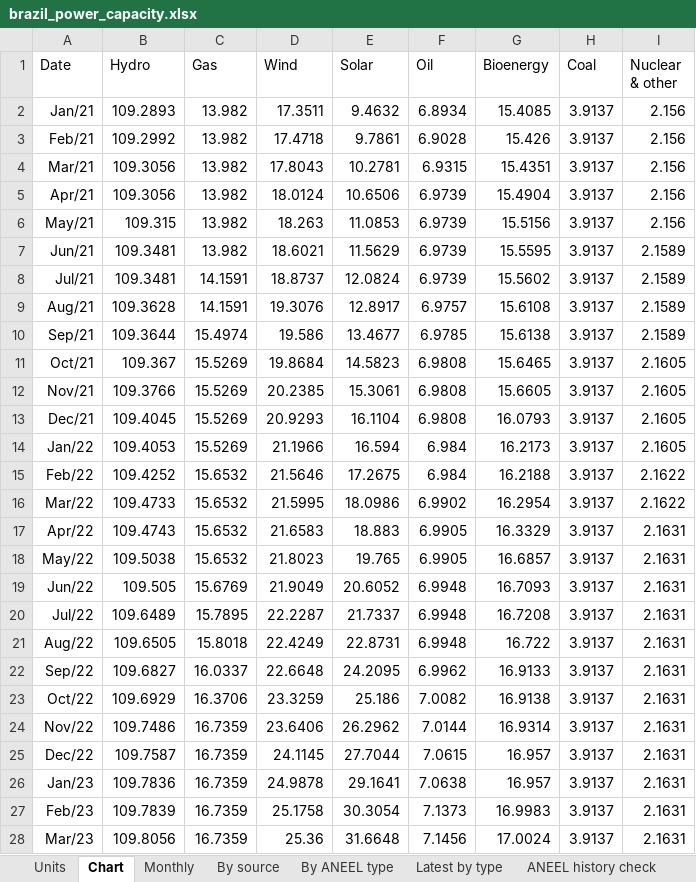
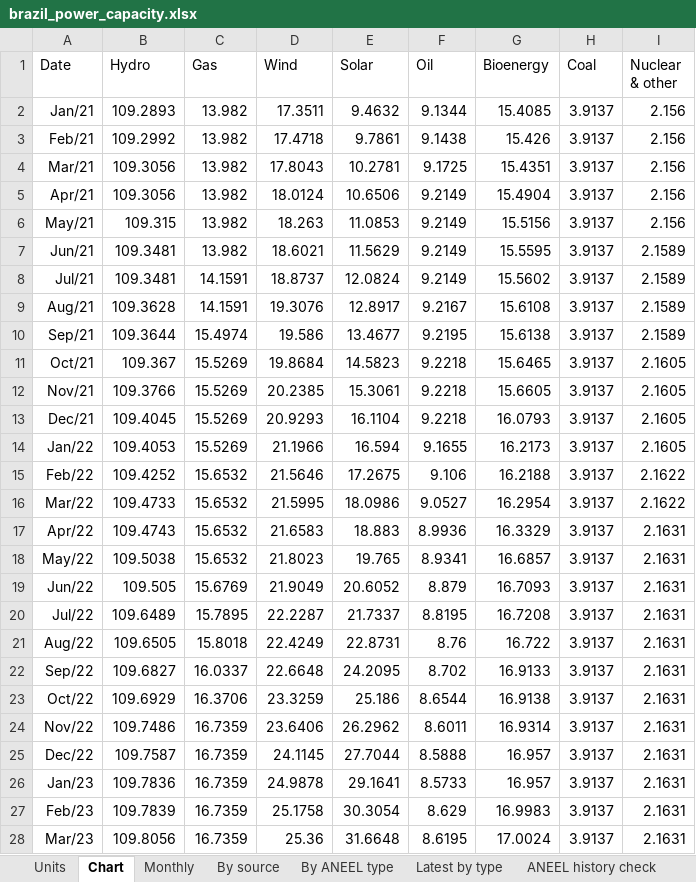
Before and after one commit to thomasdalton9/Energy-public, an Excel workbook: output/Data and Chart Outputs/brazil_power_capacity.xlsx, sheet Chart, drawn as a sheet; only a part is shown; values as stored, in another font and other column widths than the file's, no borders; charts and pictures not drawn; the diff covers the shown part only; the diff names each change by its address in the sheet, - before the commit and + after, or states it on an @@ line.

```diff
--- a/output/Data and Chart Outputs/brazil_power_capacity.xlsx (sheet Chart)
+++ b/output/Data and Chart Outputs/brazil_power_capacity.xlsx (sheet Chart)
-F2 (Oil): 6.8934
+F2 (Oil): 9.1344
-F3 (Oil): 6.9028
+F3 (Oil): 9.1438
-F4 (Oil): 6.9315
+F4 (Oil): 9.1725
-F5:F8 (Oil): 6.9739
+F5:F8 (Oil): 9.2149
-F9 (Oil): 6.9757
+F9 (Oil): 9.2167
-F10 (Oil): 6.9785
+F10 (Oil): 9.2195
-F11:F13 (Oil): 6.9808
+F11:F13 (Oil): 9.2218
-F14 (Oil): 6.984
+F14 (Oil): 9.1655
-F15 (Oil): 6.984
+F15 (Oil): 9.106
-F16 (Oil): 6.9902
+F16 (Oil): 9.0527
-F17 (Oil): 6.9905
+F17 (Oil): 8.9936
-F18 (Oil): 6.9905
+F18 (Oil): 8.9341
-F19 (Oil): 6.9948
+F19 (Oil): 8.879
-F20 (Oil): 6.9948
+F20 (Oil): 8.8195
-F21 (Oil): 6.9948
+F21 (Oil): 8.76
-F22 (Oil): 6.9962
+F22 (Oil): 8.702
-F23 (Oil): 7.0082
+F23 (Oil): 8.6544
-F24 (Oil): 7.0144
+F24 (Oil): 8.6011
-F25 (Oil): 7.0615
+F25 (Oil): 8.5888
-F26 (Oil): 7.0638
+F26 (Oil): 8.5733
-F27 (Oil): 7.1373
+F27 (Oil): 8.629
-F28 (Oil): 7.1456
+F28 (Oil): 8.6195
```
Also changed, not shown: 41 edited cells elsewhere in this sheet, sheet Monthly, sheet Ember check, sheet Units, 1 other file.
